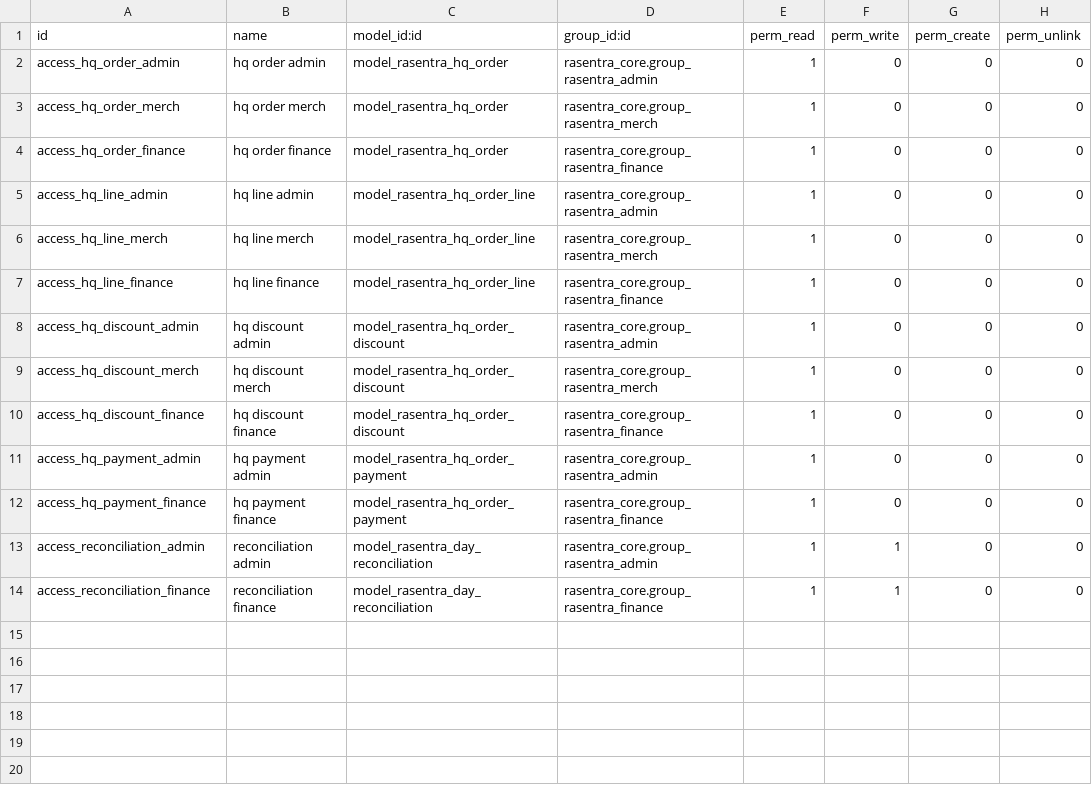
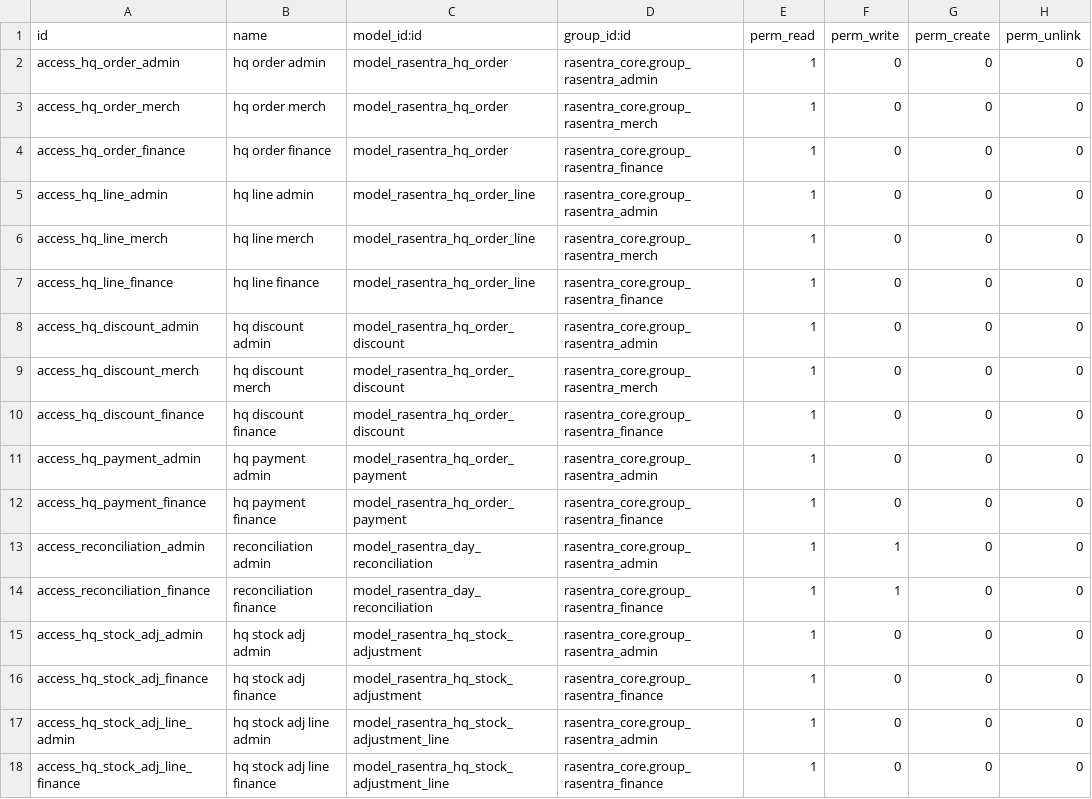
Before and after one commit to rucisoft-web/rasentra-odoo, a CSV file: addons/rasentra_reconcile/security/ir.model.access.csv, drawn as a sheet; the diff names each change by its address in the sheet, - before the commit and + after, or states it on an @@ line.

```diff
--- a/addons/rasentra_reconcile/security/ir.model.access.csv
+++ b/addons/rasentra_reconcile/security/ir.model.access.csv
+row 15: access_hq_stock_adj_admin | hq stock adj admin | model_rasentra_hq_stock_adjustment | rasentra_core.group_rasentra_admin | 1 | 0 | 0 | 0
+row 16: access_hq_stock_adj_finance | hq stock adj finance | model_rasentra_hq_stock_adjustment | rasentra_core.group_rasentra_finance | 1 | 0 | 0 | 0
+row 17: access_hq_stock_adj_line_admin | hq stock adj line admin | model_rasentra_hq_stock_adjustment_line | rasentra_core.group_rasentra_admin | 1 | 0 | 0 | 0
+row 18: access_hq_stock_adj_line_finance | hq stock adj line finance | model_rasentra_hq_stock_adjustment_line | rasentra_core.group_rasentra_finance | 1 | 0 | 0 | 0
```
Also changed, not shown: 10 other files.
